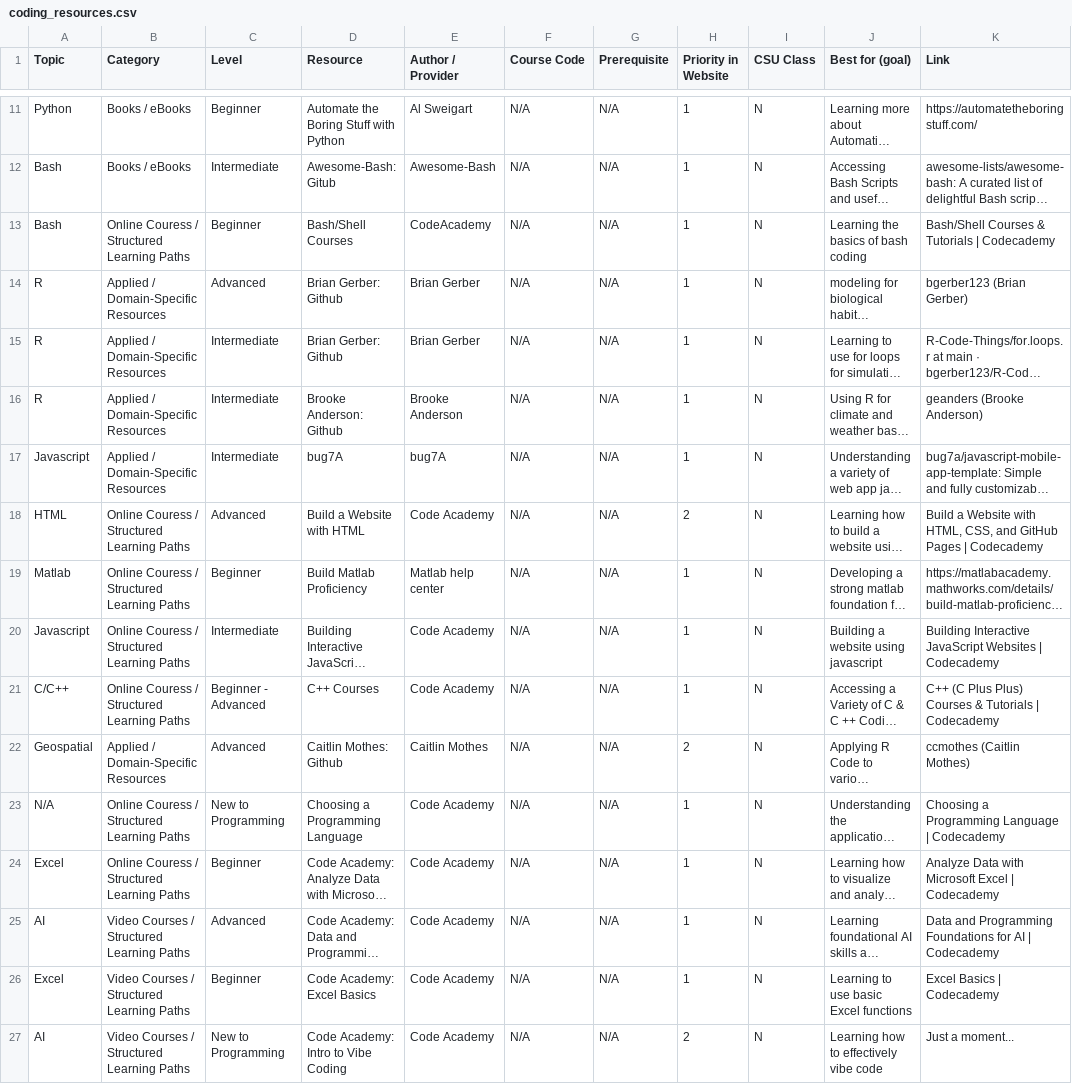
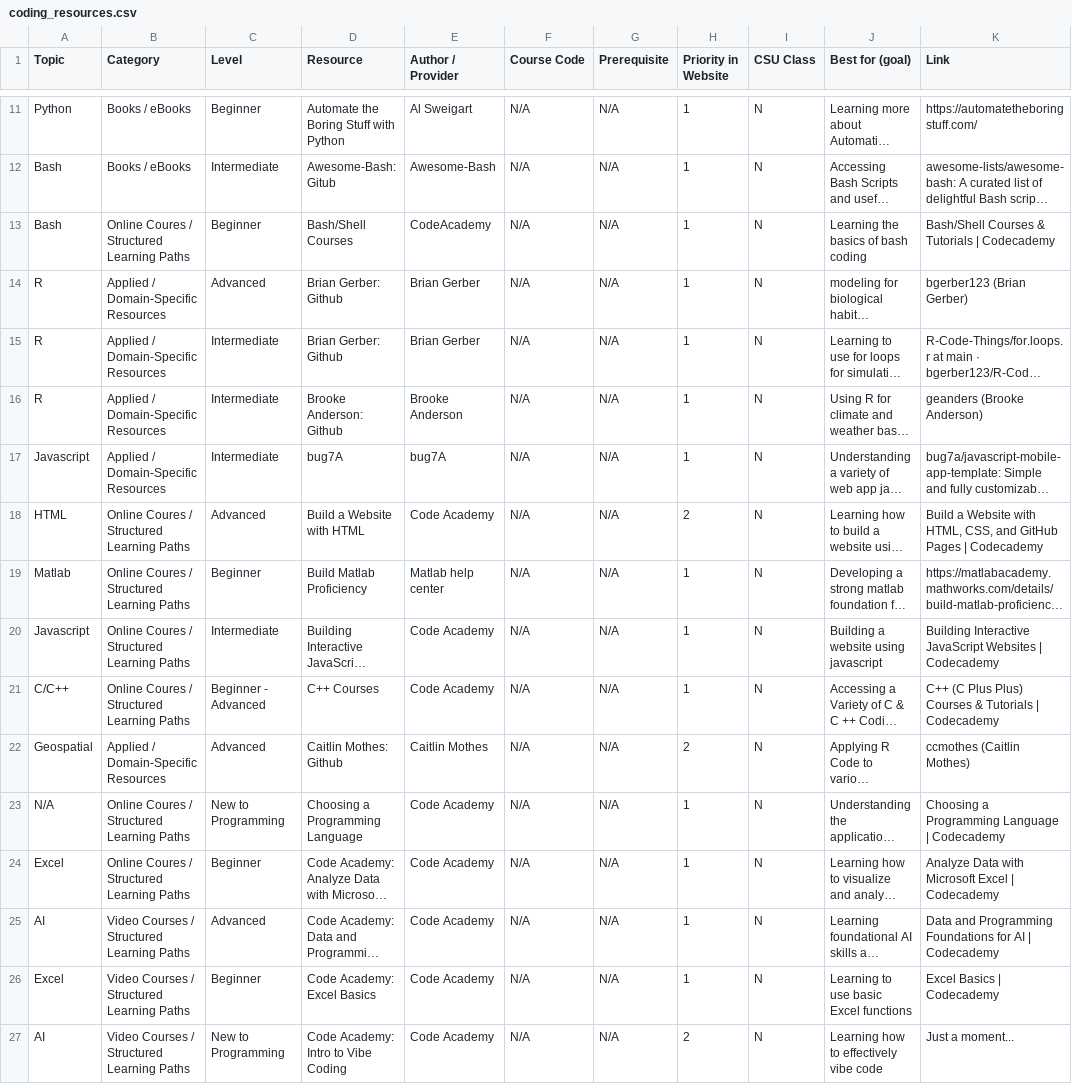
Before and after one commit to GeospatialCentroid/coding-support, a CSV file: _data/coding_resources.csv, drawn as a sheet; only a part is shown, gaps mark what is left out; long unchanged cells end in …; the diff covers the shown part only; the diff names each change by its address in the sheet, - before the commit and + after, or states it on an @@ line.

Commit message:
integrated course tree in sections

```diff
--- a/_data/coding_resources.csv
+++ b/_data/coding_resources.csv
-B13 (Category): Online Couress / Structured Learning Paths
+B13 (Category): Online Coures / Structured Learning Paths
-B18:B21 (Category): Online Couress / Structured Learning Paths
+B18:B21 (Category): Online Coures / Structured Learning Paths
-B23:B24 (Category): Online Couress / Structured Learning Paths
+B23:B24 (Category): Online Coures / Structured Learning Paths
```
Also changed, not shown: 93 edited cells elsewhere in this file, _data/CSU_Courses.csv, 13 other files.
